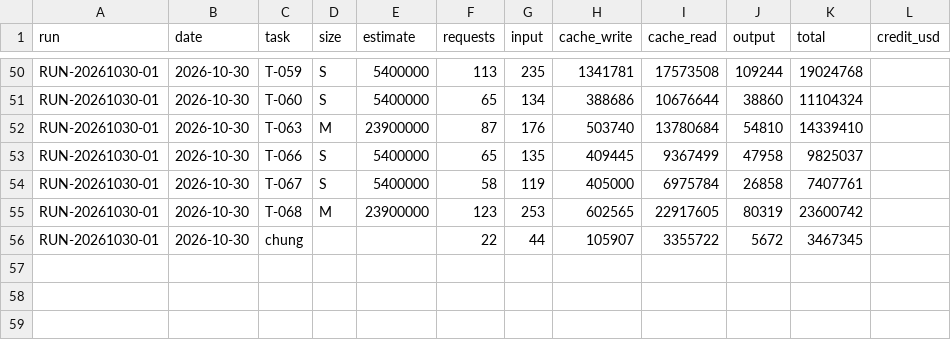
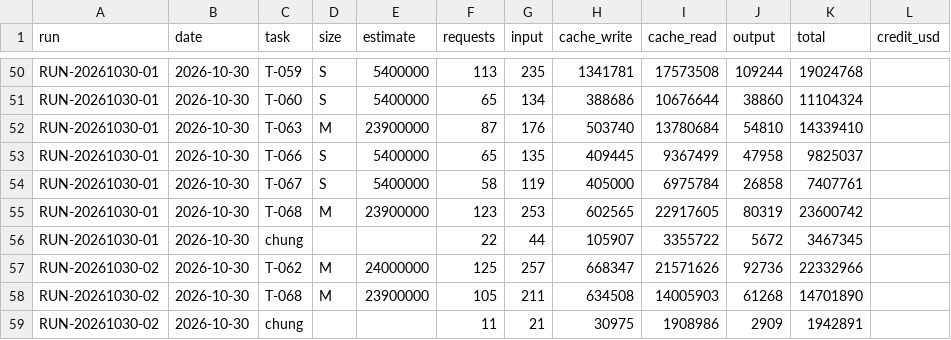
Before and after one commit to VGL-Studio/app-project-template, a CSV file: docs/metrics/token-usage.csv, drawn as a sheet; only a part is shown, gaps mark what is left out; the diff names each change by its address in the sheet, - before the commit and + after, or states it on an @@ line.

```diff
--- a/docs/metrics/token-usage.csv
+++ b/docs/metrics/token-usage.csv
+row 57: RUN-20261030-02 | 2026-10-30 | T-062 | M | 24000000 | 125 | 257 | 668347 | 21571626 | 92736 | 22332966
+row 58: RUN-20261030-02 | 2026-10-30 | T-068 | M | 23900000 | 105 | 211 | 634508 | 14005903 | 61268 | 14701890
+row 59: RUN-20261030-02 | 2026-10-30 | chung |  |  | 11 | 21 | 30975 | 1908986 | 2909 | 1942891
```
Also changed, not shown: 1 other file.
